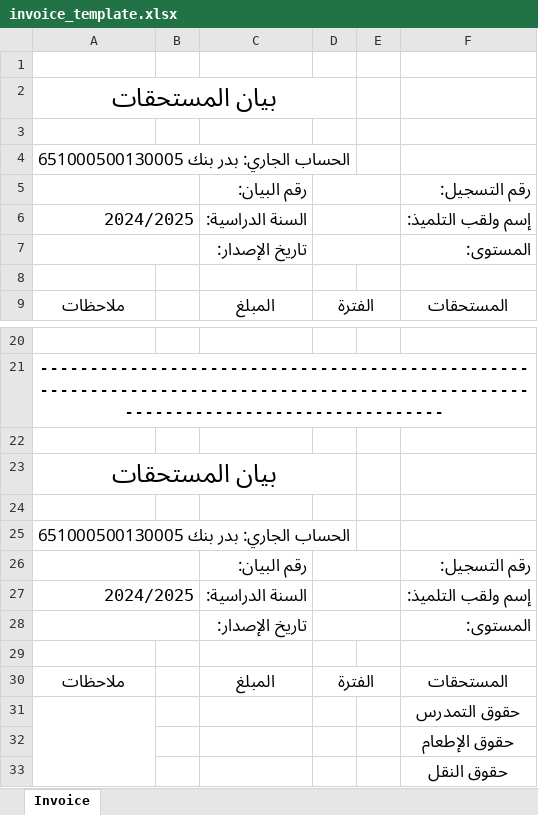
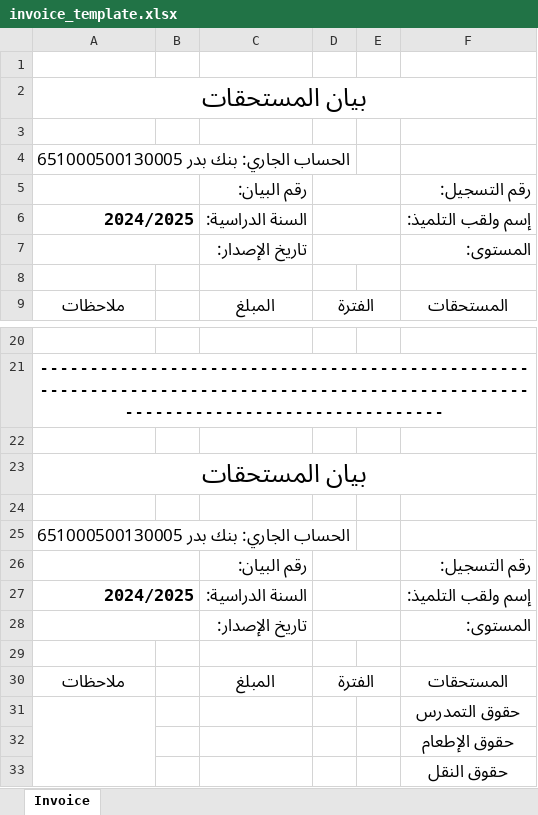
Before and after one commit to belkacem-teta/AlMouafak, an Excel workbook: Core Logic/lib/invoice_template.xlsx, sheet Invoice, drawn as a sheet; only a part is shown, gaps mark what is left out; values as stored, in another font and other column widths than the file's, no borders; charts and pictures not drawn; the diff names each change by its address in the sheet, - before the commit and + after, or states it on an @@ line.

```diff
--- a/Core Logic/lib/invoice_template.xlsx (sheet Invoice)
+++ b/Core Logic/lib/invoice_template.xlsx (sheet Invoice)
-A2:D2 merged
+A2:F2 merged
-A4: الحساب الجاري: بدر بنك 651000500130005
+A4: الحساب الجاري: بنك بدر 651000500130005
-A4 alignment: center
+A4 alignment: left
-C5:C7 bold: on
+C5:C7 bold: off
-F5:F7 bold: on
+F5:F7 bold: off
-A6 bold: off
+A6 bold: on
-A23:D23 merged
+A23:F23 merged
-A25: الحساب الجاري: بدر بنك 651000500130005
+A25: الحساب الجاري: بنك بدر 651000500130005
-A25 alignment: center
+A25 alignment: left
-C26:C28 bold: on
+C26:C28 bold: off
-F26:F28 bold: on
+F26:F28 bold: off
-A27 bold: off
+A27 bold: on
```
Also changed, not shown: charts or pictures, 43 other files.
